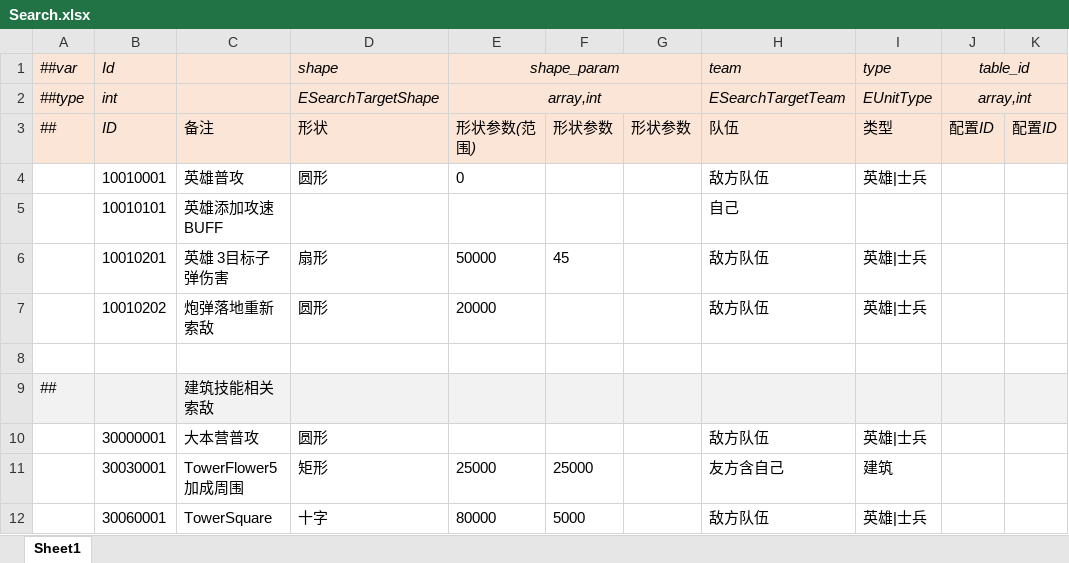
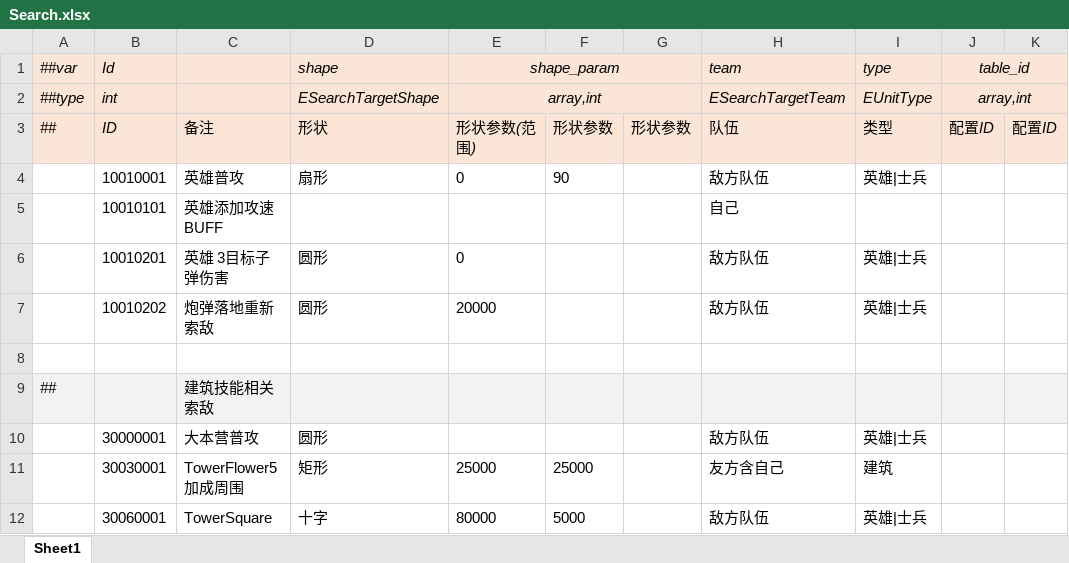
Before and after one commit to alsostone/com.stone.et8, an Excel workbook: Unity/Assets/Config/Excel/Datas/Skill/Search.xlsx, sheet Sheet1, drawn as a sheet; only a part is shown; values as stored, in another font and other column widths than the file's, no borders; the diff names each change by its address in the sheet, - before the commit and + after, or states it on an @@ line.

```diff
--- a/Unity/Assets/Config/Excel/Datas/Skill/Search.xlsx (sheet Sheet1)
+++ b/Unity/Assets/Config/Excel/Datas/Skill/Search.xlsx (sheet Sheet1)
-D4 (shape): 圆形
+D4 (shape): 扇形
-F4: (empty)
+F4: 90
-D6 (shape): 扇形
+D6 (shape): 圆形
-E6 (shape_param): 50000
+E6 (shape_param): 0
-F6: 45
+F6: (empty)
```
Also changed, not shown: Unity/Assets/Config/Excel/Datas/Skill/Skill.xlsx, Unity/Assets/Config/Excel/Datas/Stage.xlsx, 27 other files.
